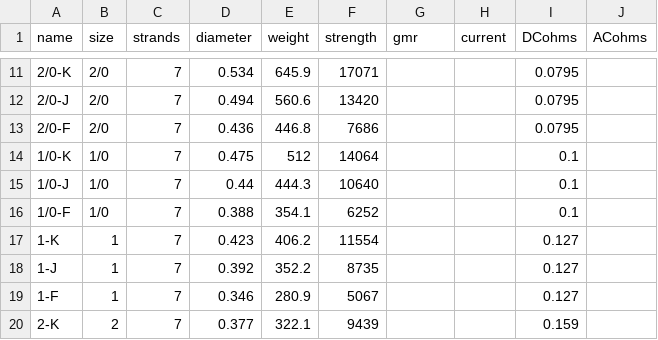
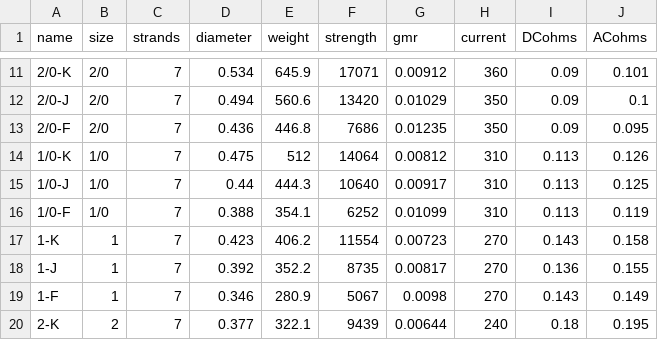
Before and after one commit to KupipiKuki/Power_Systems_Python, a CSV file: Conductors/COPPERWELDCOPPER.csv, drawn as a sheet; only a part is shown, gaps mark what is left out; the diff covers the shown part only.

```diff
--- a/Conductors/COPPERWELDCOPPER.csv
+++ b/Conductors/COPPERWELDCOPPER.csv
@@ -11,10 +11,10 @@ name,size,strands,diameter,weight,strength,gmr,current,DCohms,ACohms
-2/0-K,2/0,7,0.534,645.9,17071,,,0.0795,
-2/0-J,2/0,7,0.494,560.6,13420,,,0.0795,
-2/0-F,2/0,7,0.436,446.8,7686,,,0.0795,
-1/0-K,1/0,7,0.475,512,14064,,,0.1,
-1/0-J,1/0,7,0.44,444.3,10640,,,0.1,
-1/0-F,1/0,7,0.388,354.1,6252,,,0.1,
-1-K,1,7,0.423,406.2,11554,,,0.127,
-1-J,1,7,0.392,352.2,8735,,,0.127,
-1-F,1,7,0.346,280.9,5067,,,0.127,
-2-K,2,7,0.377,322.1,9439,,,0.159,
+2/0-K,2/0,7,0.534,645.9,17071,0.00912,360,0.09,0.101
+2/0-J,2/0,7,0.494,560.6,13420,0.01029,350,0.09,0.1
+2/0-F,2/0,7,0.436,446.8,7686,0.01235,350,0.09,0.095
+1/0-K,1/0,7,0.475,512,14064,0.00812,310,0.113,0.126
+1/0-J,1/0,7,0.44,444.3,10640,0.00917,310,0.113,0.125
+1/0-F,1/0,7,0.388,354.1,6252,0.01099,310,0.113,0.119
+1-K,1,7,0.423,406.2,11554,0.00723,270,0.143,0.158
+1-J,1,7,0.392,352.2,8735,0.00817,270,0.136,0.155
+1-F,1,7,0.346,280.9,5067,0.0098,270,0.143,0.149
+2-K,2,7,0.377,322.1,9439,0.00644,240,0.18,0.195
```
Also changed, not shown: 80 edited cells elsewhere in this file, 5 other files.
